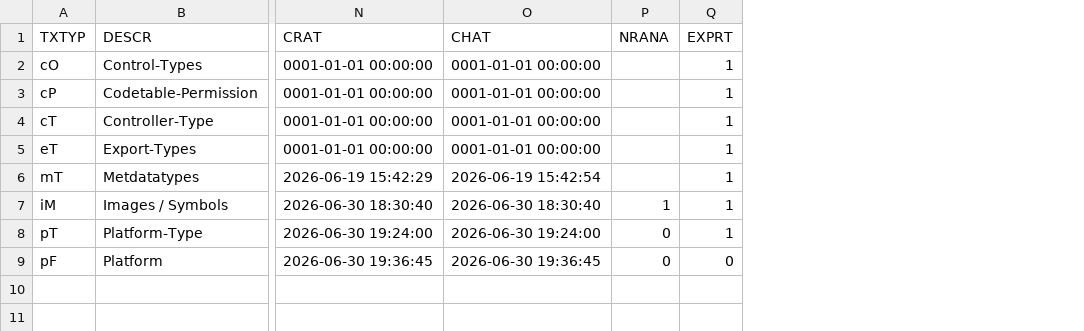
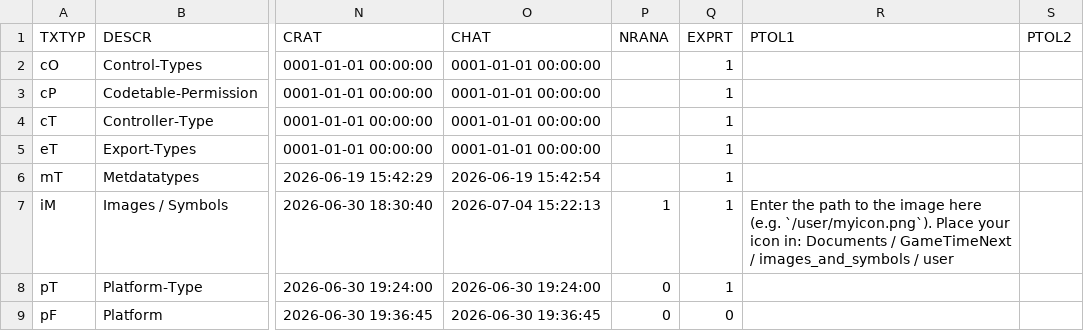
Before and after one commit to MaxPra/GameTimeNext, a CSV file: devsync/T1CTABH.csv, drawn as a sheet; only a part is shown, gaps mark what is left out; the diff names each change by its address in the sheet, - before the commit and + after, or states it on an @@ line.

```diff
--- a/devsync/T1CTABH.csv
+++ b/devsync/T1CTABH.csv
+column R (PTOL1), row 7: Enter the path to the image here (e.g. `/user/myicon.png`). Place your icon in: Documents / GameTimeNext / images_and_symbols / user
+column S (PTOL2), empty
-O7 (CHAT): 2026-06-30 18:30:40
+O7 (CHAT): 2026-07-04 15:22:13
```
Also changed, not shown: devsync/T1CTABD.csv, devsync/T1METAH.csv, 17 other files.
